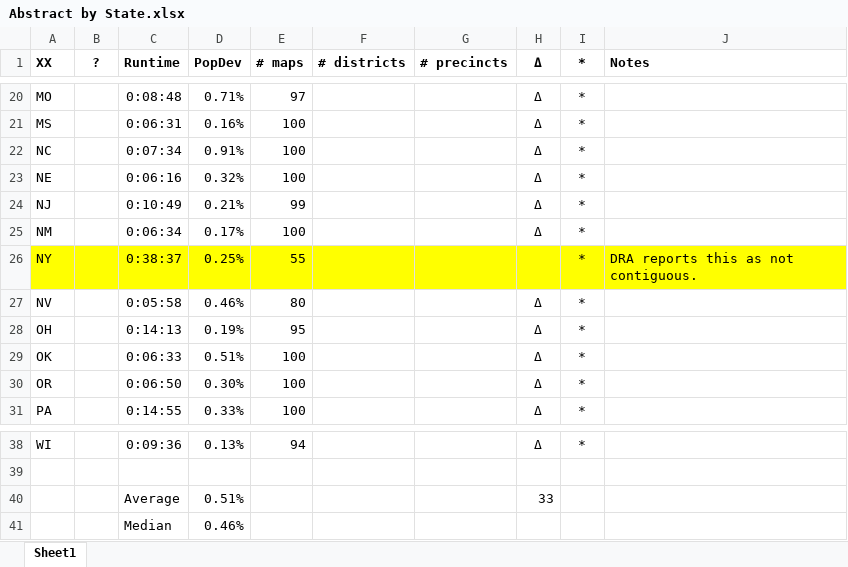
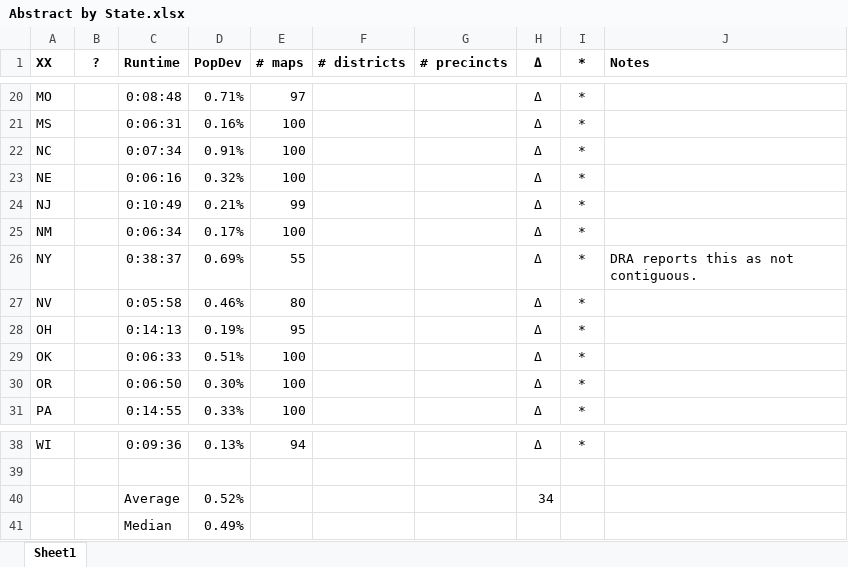
Before and after one commit to alecramsay/baseline, an Excel workbook: maps/Abstract by State.xlsx, sheet Sheet1, drawn as a sheet; only a part is shown, gaps mark what is left out; values as stored, in another font and other column widths than the file's, no borders; removed rows and columns are numbered as before the commit, all else as after; the diff names each change by its address in the sheet, - before the commit and + after, or states it on an @@ line.

```diff
--- a/maps/Abstract by State.xlsx (sheet Sheet1)
+++ b/maps/Abstract by State.xlsx (sheet Sheet1)
-A26:J26 fill: #FFFF00
+A26:J26 fill: none
-D26 (PopDev): 0.25%
+D26 (PopDev): 0.69%
-H26 (Δ): (empty)
+H26 (Δ): Δ
-row 40:  |  | Average | 0.51% |  |  |  | 33
-row 41:  |  | Median | 0.46%
+row 40:  |  | Average | 0.52% |  |  |  | 34
+row 41:  |  | Median | 0.49%
```
Also changed, not shown: maps/NY/NY20C_candidates.xlsx, 3 other files.
